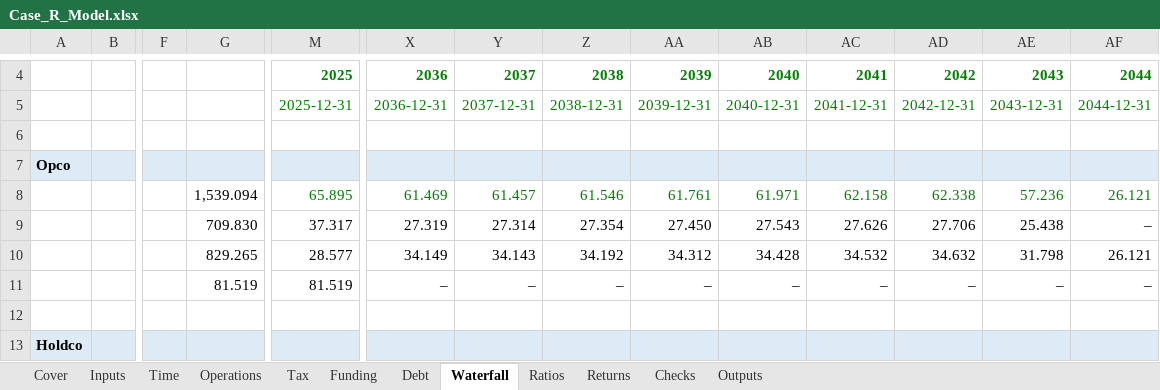
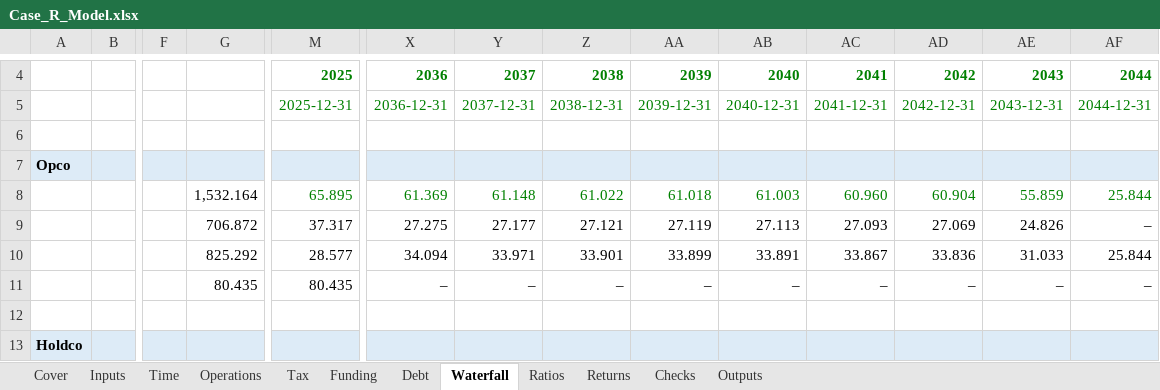
Before and after one commit to Luph/neurolab, an Excel workbook: book/model/recalc/Case_R_Model.xlsx, sheet Waterfall, drawn as a sheet; only a part is shown, gaps mark what is left out; values as stored, in another font and other column widths than the file's, no borders; the diff covers the shown part only; the diff names each change by its address in the sheet, - before the commit and + after, or states it on an @@ line.

```diff
--- a/book/model/recalc/Case_R_Model.xlsx (sheet Waterfall)
+++ b/book/model/recalc/Case_R_Model.xlsx (sheet Waterfall)
-G8: 1,539.094
+G8: 1,532.164
-X8: 61.469
+X8: 61.369
-Y8: 61.457
+Y8: 61.148
-Z8: 61.546
+Z8: 61.022
-AA8: 61.761
+AA8: 61.018
-AB8: 61.971
+AB8: 61.003
-AC8: 62.158
+AC8: 60.960
-AD8: 62.338
+AD8: 60.904
-AE8: 57.236
+AE8: 55.859
-AF8: 26.121
+AF8: 25.844
-G9: 709.830
+G9: 706.872
-X9: 27.319
+X9: 27.275
-Y9: 27.314
+Y9: 27.177
-Z9: 27.354
+Z9: 27.121
-AA9: 27.450
+AA9: 27.119
-AB9: 27.543
+AB9: 27.113
-AC9: 27.626
+AC9: 27.093
-AD9: 27.706
+AD9: 27.069
-AE9: 25.438
+AE9: 24.826
-G10: 829.265
+G10: 825.292
-X10: 34.149
+X10: 34.094
-Y10: 34.143
+Y10: 33.971
-Z10: 34.192
+Z10: 33.901
-AA10: 34.312
+AA10: 33.899
-AB10: 34.428
+AB10: 33.891
-AC10: 34.532
+AC10: 33.867
-AD10: 34.632
+AD10: 33.836
-AE10: 31.798
+AE10: 31.033
-AF10: 26.121
+AF10: 25.844
-G11: 81.519
+G11: 80.435
-M11: 81.519
+M11: 80.435
```
Also changed, not shown: 1 added row, 1 removed row and 93 edited cells elsewhere in this sheet, sheet Operations, sheet Funding, sheet Debt, sheet Tax, sheet Outputs, sheet Returns, 4 more sheets, formulas that keep their value, book/model/Case_R_Model.xlsx, 21 other files.
